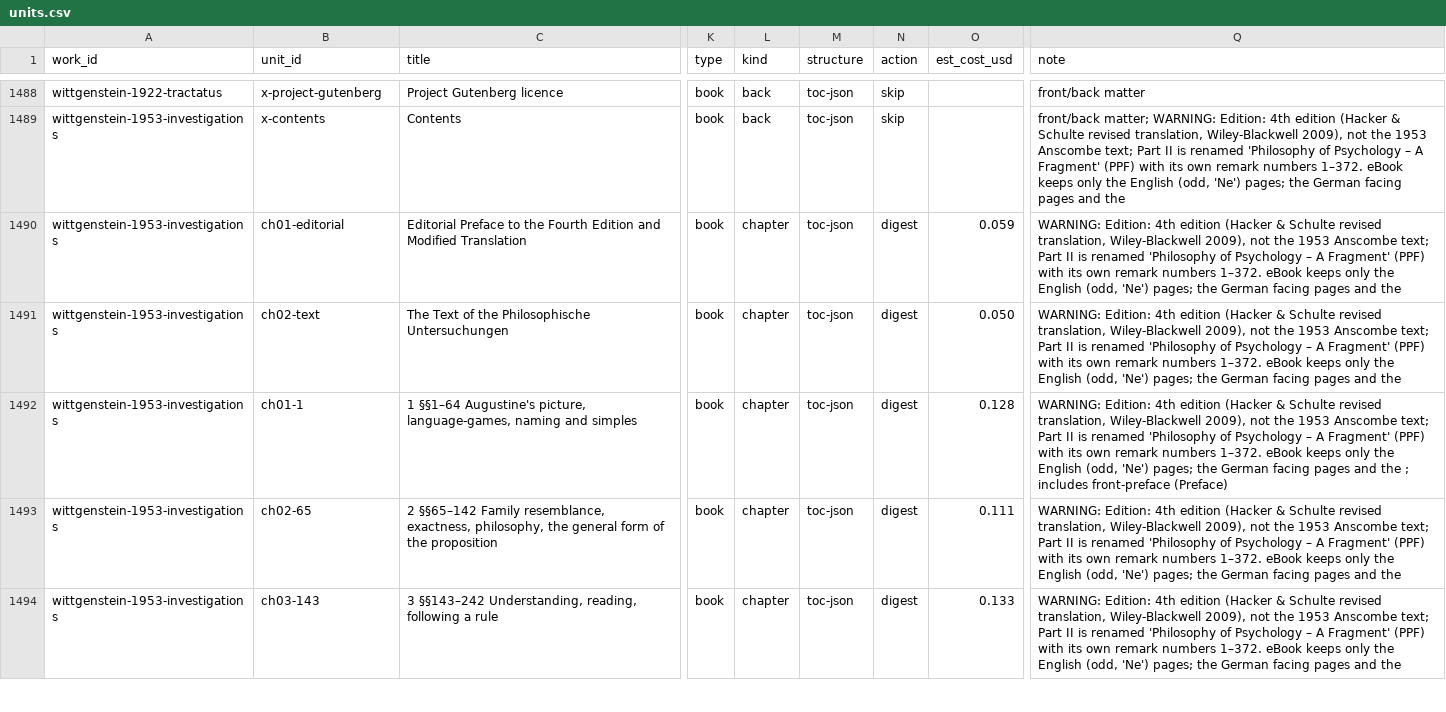
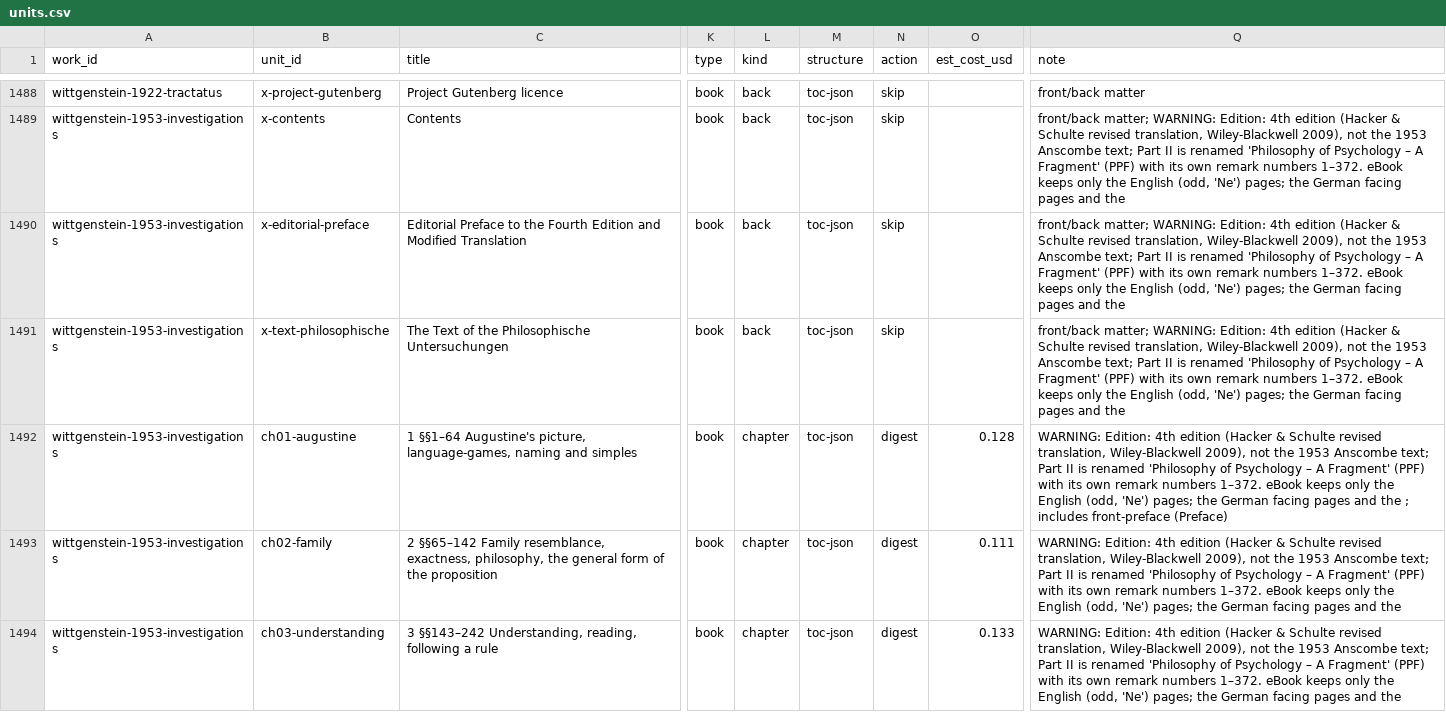
Before and after one commit to CSS-Laboratory/AI4Read, a CSV file: pipeline/units.csv, drawn as a sheet; only a part is shown, gaps mark what is left out; the diff covers the shown part only; the diff names each change by its address in the sheet, - before the commit and + after, or states it on an @@ line.

```diff
--- a/pipeline/units.csv
+++ b/pipeline/units.csv
-B1490 (unit_id): ch01-editorial
+B1490 (unit_id): x-editorial-preface
-L1490:L1491 (kind): chapter
+L1490:L1491 (kind): back
-N1490:N1491 (action): digest
+N1490:N1491 (action): skip
-O1490 (est_cost_usd): 0.059
+O1490 (est_cost_usd): (empty)
-Q1490:Q1491 (note): WARNING: Edition:…
+Q1490:Q1491 (note): front/back matter; WARNING: Edition:…
-B1491 (unit_id): ch02-text
+B1491 (unit_id): x-text-philosophische
-O1491 (est_cost_usd): 0.050
+O1491 (est_cost_usd): (empty)
-B1492 (unit_id): ch01-1
+B1492 (unit_id): ch01-augustine
-B1493 (unit_id): ch02-65
+B1493 (unit_id): ch02-family
-B1494 (unit_id): ch03-143
+B1494 (unit_id): ch03-understanding
```
Also changed, not shown: 9 edited cells elsewhere in this file, 4 other files.
